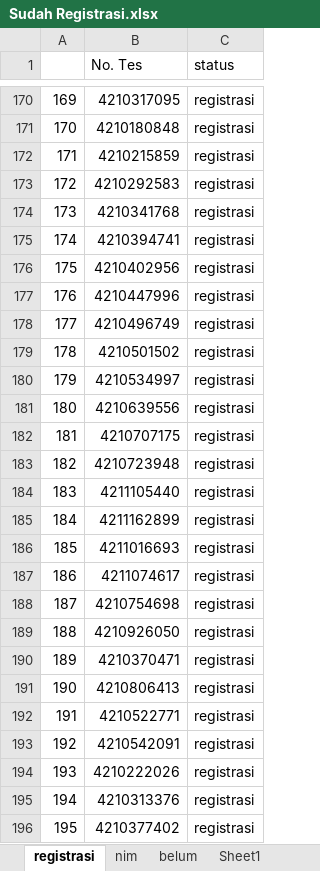
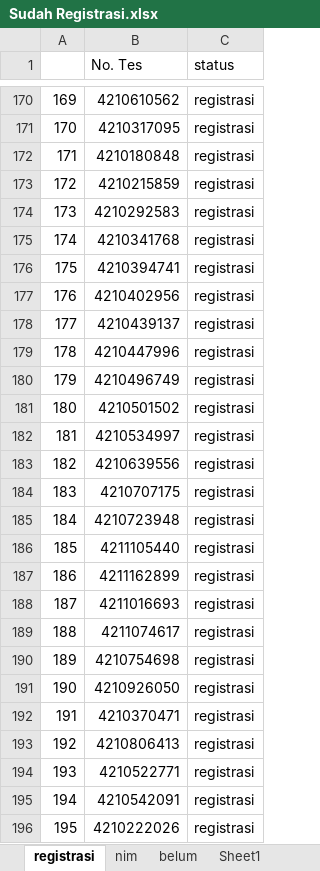
Before and after one commit to tirtareg/21snm, an Excel workbook: Sudah Registrasi.xlsx, sheet registrasi, drawn as a sheet; only a part is shown, gaps mark what is left out; values as stored, in another font and other column widths than the file's, no borders; the diff covers the shown part only; the diff names each change by its address in the sheet, - before the commit and + after, or states it on an @@ line.

```diff
--- a/Sudah Registrasi.xlsx (sheet registrasi)
+++ b/Sudah Registrasi.xlsx (sheet registrasi)
-B170 (No. Tes): 4210317095
+B170 (No. Tes): 4210610562
-B171 (No. Tes): 4210180848
+B171 (No. Tes): 4210317095
-B172 (No. Tes): 4210215859
+B172 (No. Tes): 4210180848
-B173 (No. Tes): 4210292583
+B173 (No. Tes): 4210215859
-B174 (No. Tes): 4210341768
+B174 (No. Tes): 4210292583
-B175 (No. Tes): 4210394741
+B175 (No. Tes): 4210341768
-B176 (No. Tes): 4210402956
+B176 (No. Tes): 4210394741
-B177 (No. Tes): 4210447996
+B177 (No. Tes): 4210402956
-B178 (No. Tes): 4210496749
+B178 (No. Tes): 4210439137
-B179 (No. Tes): 4210501502
+B179 (No. Tes): 4210447996
-B180 (No. Tes): 4210534997
+B180 (No. Tes): 4210496749
-B181 (No. Tes): 4210639556
+B181 (No. Tes): 4210501502
-B182 (No. Tes): 4210707175
+B182 (No. Tes): 4210534997
-B183 (No. Tes): 4210723948
+B183 (No. Tes): 4210639556
-B184 (No. Tes): 4211105440
+B184 (No. Tes): 4210707175
-B185 (No. Tes): 4211162899
+B185 (No. Tes): 4210723948
-B186 (No. Tes): 4211016693
+B186 (No. Tes): 4211105440
-B187 (No. Tes): 4211074617
+B187 (No. Tes): 4211162899
-B188 (No. Tes): 4210754698
+B188 (No. Tes): 4211016693
-B189 (No. Tes): 4210926050
+B189 (No. Tes): 4211074617
-B190 (No. Tes): 4210370471
+B190 (No. Tes): 4210754698
-B191 (No. Tes): 4210806413
+B191 (No. Tes): 4210926050
-B192 (No. Tes): 4210522771
+B192 (No. Tes): 4210370471
-B193 (No. Tes): 4210542091
+B193 (No. Tes): 4210806413
-B194 (No. Tes): 4210222026
+B194 (No. Tes): 4210522771
-B195 (No. Tes): 4210313376
+B195 (No. Tes): 4210542091
-B196 (No. Tes): 4210377402
+B196 (No. Tes): 4210222026
```
Also changed, not shown: 744 edited cells elsewhere in this sheet, sheet belum, docs/Sudah Registrasi.xlsx, docs/snmptn.xlsx, 2 other files.
